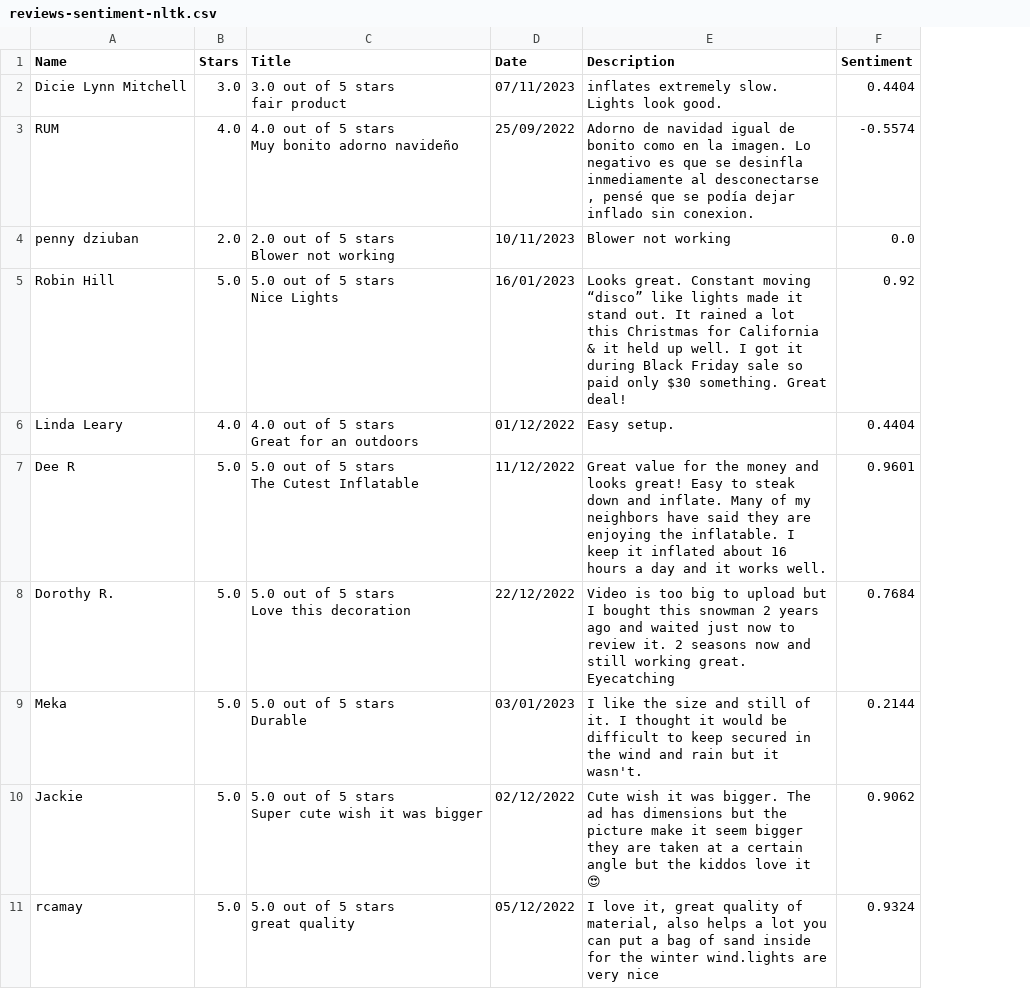
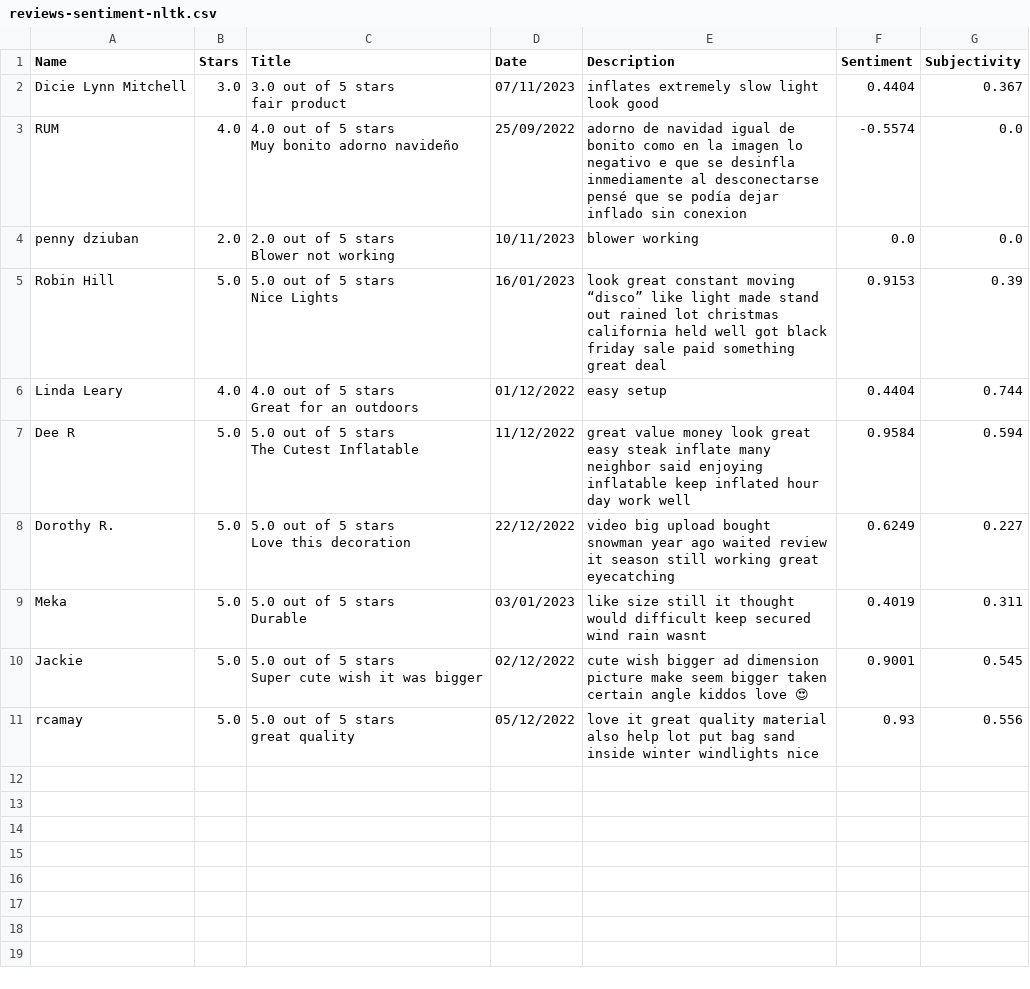
Before and after one commit to shing20000323/Sentiment-analysis, a CSV file: reviews-sentiment-nltk.csv, drawn as a sheet; the diff names each change by its address in the sheet, - before the commit and + after, or states it on an @@ line.

```diff
--- a/reviews-sentiment-nltk.csv
+++ b/reviews-sentiment-nltk.csv
+column G (Subjectivity), rows 2-11: 0.367 | 0.0 | 0.0 | 0.39 | 0.744 | 0.594 | 0.227 | 0.311 | 0.545 | 0.556
-E2 (Description): inflates extremely slow. Lights look good.
+E2 (Description): inflates extremely slow light look good
-E3 (Description): Adorno de navidad igual de bonito como en la imagen. Lo negativo es que se desinfla inmediamente al desconectarse , pensé que se podía dejar inflado sin conexion.
+E3 (Description): adorno de navidad igual de bonito como en la imagen lo negativo e que se desinfla inmediamente al desconectarse pensé que se podía dejar inflado sin conexion
-E4 (Description): Blower not working
+E4 (Description): blower working
-E5 (Description): Looks great. Constant moving “disco” like lights made it stand out. It rained a lot this Christmas for California & it held up well. I got it during Black Friday sale so paid only $30 something. Great deal!
+E5 (Description): look great constant moving “disco” like light made stand out rained lot christmas california held well got black friday sale paid something great deal
-F5 (Sentiment): 0.92
+F5 (Sentiment): 0.9153
-E6 (Description): Easy setup.
+E6 (Description): easy setup
-E7 (Description): Great value for the money and looks great! Easy to steak down and inflate. Many of my neighbors have said they are enjoying the inflatable. I keep it inflated about 16 hours a day and it works well.
+E7 (Description): great value money look great easy steak inflate many neighbor said enjoying inflatable keep inflated hour day work well
-F7 (Sentiment): 0.9601
+F7 (Sentiment): 0.9584
-E8 (Description): Video is too big to upload but I bought this snowman 2 years ago and waited just now to review it. 2 seasons now and still working great. Eyecatching
+E8 (Description): video big upload bought snowman year ago waited review it season still working great eyecatching
-F8 (Sentiment): 0.7684
+F8 (Sentiment): 0.6249
-E9 (Description): I like the size and still of it. I thought it would be difficult to keep secured in the wind and rain but it wasn't.
+E9 (Description): like size still it thought would difficult keep secured wind rain wasnt
-F9 (Sentiment): 0.2144
+F9 (Sentiment): 0.4019
-E10 (Description): Cute wish it was bigger. The ad has dimensions but the picture make it seem bigger they are taken at a certain angle but the kiddos love it 😍
+E10 (Description): cute wish bigger ad dimension picture make seem bigger taken certain angle kiddos love 😍
-F10 (Sentiment): 0.9062
+F10 (Sentiment): 0.9001
-E11 (Description): I love it, great quality of material, also helps a lot you can put a bag of sand inside for the winter wind.lights are very nice
+E11 (Description): love it great quality material also help lot put bag sand inside winter windlights nice
-F11 (Sentiment): 0.9324
+F11 (Sentiment): 0.93
```
Also changed, not shown: reviews-sentiment-star-rating.csv, reviews-sentiment.csv, 5 other files.
